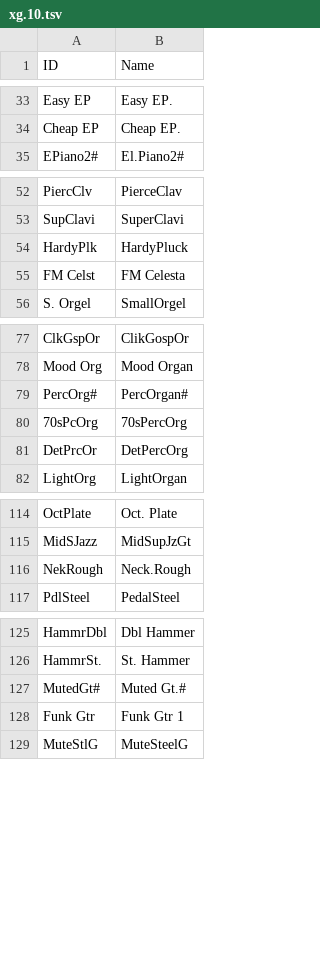
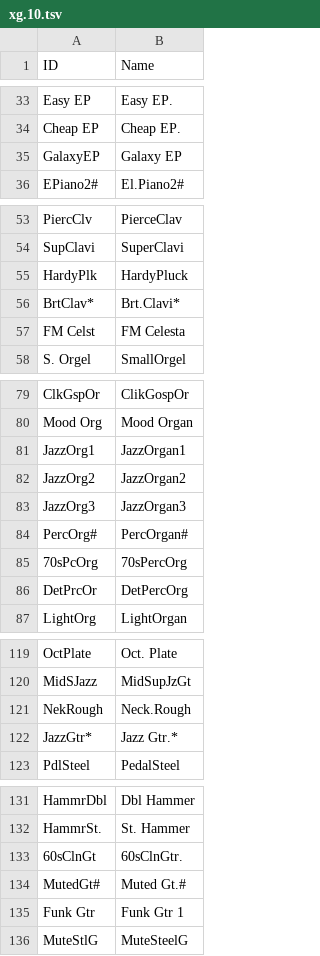
Before and after one commit to ltgcgo/octavia, a TSV file: data/map/xg.10.tsv, drawn as a sheet; only a part is shown, gaps mark what is left out; the diff covers the shown part only.

```diff
--- a/data/map/xg.10.tsv
+++ b/data/map/xg.10.tsv
@@ -34,2 +34,3 @@ Easy EP	Easy EP.
 Cheap EP	Cheap EP.
+GalaxyEP	Galaxy EP
 EPiano2#	El.Piano2#
@@ -54,2 +55,3 @@ SupClavi	SuperClavi
 HardyPlk	HardyPluck
+BrtClav*	Brt.Clavi*
 FM Celst	FM Celesta
@@ -78,2 +80,5 @@ ClkGspOr	ClikGospOr
 Mood Org	Mood Organ
+JazzOrg1	JazzOrgan1
+JazzOrg2	JazzOrgan2
+JazzOrg3	JazzOrgan3
 PercOrg#	PercOrgan#
@@ -116,2 +121,3 @@ MidSJazz	MidSupJzGt
 NekRough	Neck.Rough
+JazzGtr*	Jazz Gtr.*
 PdlSteel	PedalSteel
@@ -126,2 +132,3 @@ HammrDbl	Dbl Hammer
 HammrSt.	St. Hammer
+60sClnGt	60sClnGtr.
 MutedGt#	Muted Gt.#
```
Also changed, not shown: 8 added rows and 1 edited cell elsewhere in this file, data/bank/plg-pf.tsv, data/bank/xg.tsv, 6 other files.
